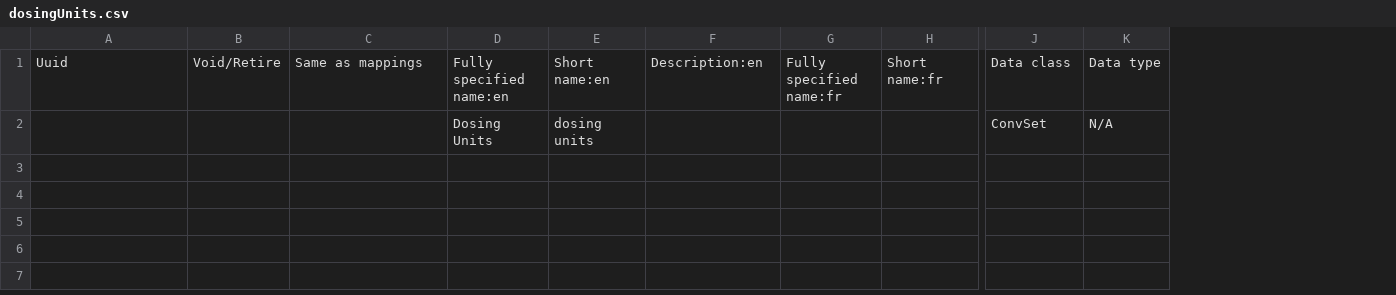
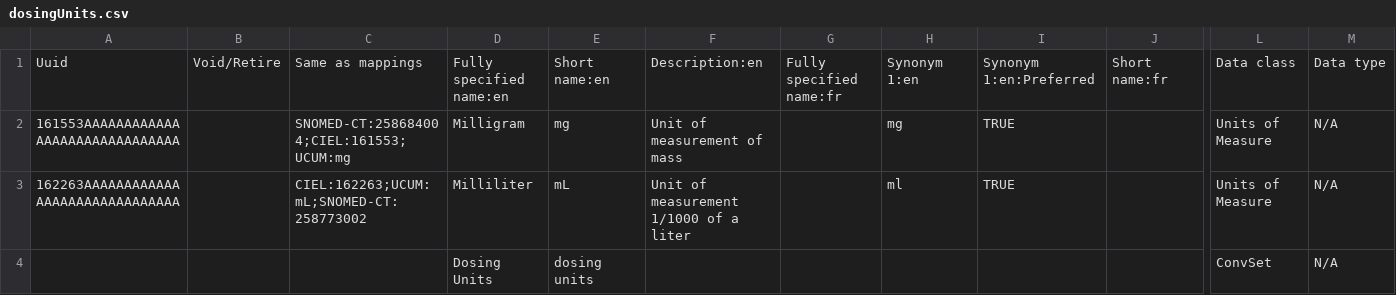
Before and after one commit to Bahmni/standard-config, a CSV file: masterdata/configuration/concepts/dosingUnits.csv, drawn as a sheet; only a part is shown, gaps mark what is left out; addresses are those after the commit; rows hold the shown columns only; the diff names each change by its address in the sheet, - before the commit and + after, or states it on an @@ line.

Commit message:
BAH-3951 | Add. synonym for ceil concept mg and ml

```diff
--- a/masterdata/configuration/concepts/dosingUnits.csv
+++ b/masterdata/configuration/concepts/dosingUnits.csv
+column H, row 1: Synonym 1:en
+column I, row 1: Synonym 1:en:Preferred
+row 2: 161553AAAAAAAAAAAAAAAAAAAAAAAAAAAAAA |  | SNOMED-CT:258684004;CIEL:161553;UCUM:mg | Milligram | mg | Unit of measurement of mass |  | mg | TRUE |  | Units of Measure | N/A
+row 3: 162263AAAAAAAAAAAAAAAAAAAAAAAAAAAAAA |  | CIEL:162263;UCUM:mL;SNOMED-CT:258773002 | Milliliter | mL | Unit of measurement 1/1000 of a liter |  | ml | TRUE |  | Units of Measure | N/A
```
